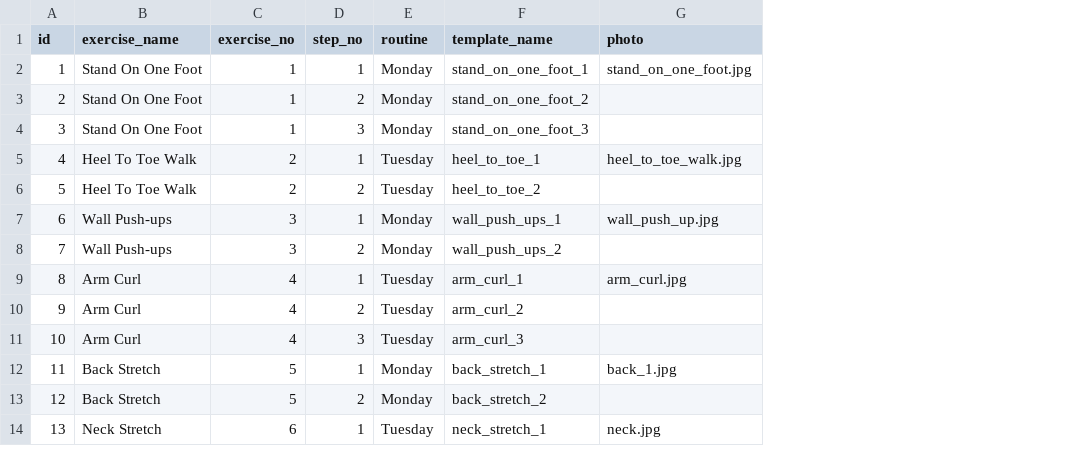
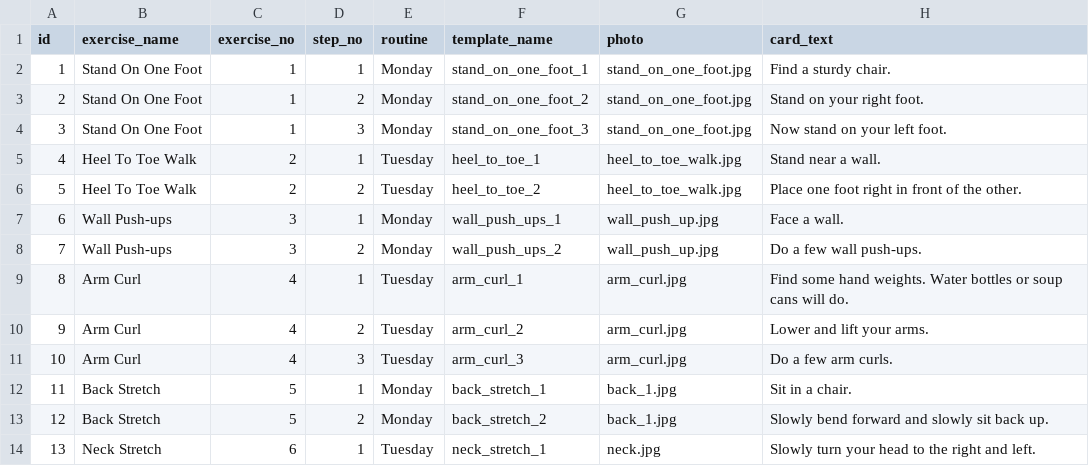
Before and after one commit to uchicago-webservices/uac-2017-alexa-engage, a CSV file: exercises.csv, drawn as a sheet; the diff names each change by its address in the sheet, - before the commit and + after, or states it on an @@ line.

Commit message:
cards and photos for each exercise

```diff
--- a/exercises.csv
+++ b/exercises.csv
+column H (card_text), rows 2-14: Find a sturdy chair. | Stand on your right foot. | Now stand on your left foot. | Stand near a wall. | Place one foot right in front of the other. | Face a wall. | Do a few wall push-ups. | Find some hand weights. Water bottles or soup cans will do. | Lower and lift your arms. | Do a few arm curls. | Sit in a chair. | Slowly bend forward and slowly sit back up. | Slowly turn your head to the right and left.
-G3:G4 (photo): (empty)
+G3:G4 (photo): stand_on_one_foot.jpg
-G6 (photo): (empty)
+G6 (photo): heel_to_toe_walk.jpg
-G8 (photo): (empty)
+G8 (photo): wall_push_up.jpg
-G10:G11 (photo): (empty)
+G10:G11 (photo): arm_curl.jpg
-G13 (photo): (empty)
+G13 (photo): back_1.jpg
```
Also changed, not shown: 2 other files.
